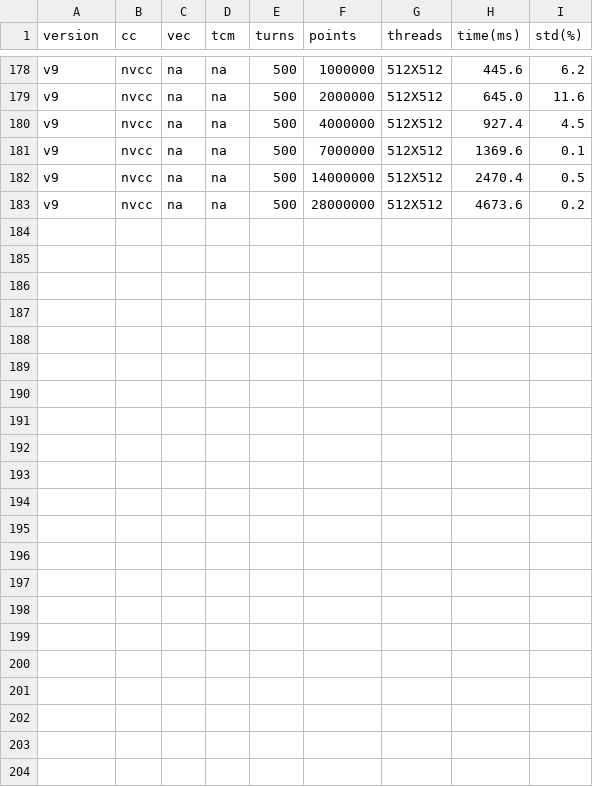
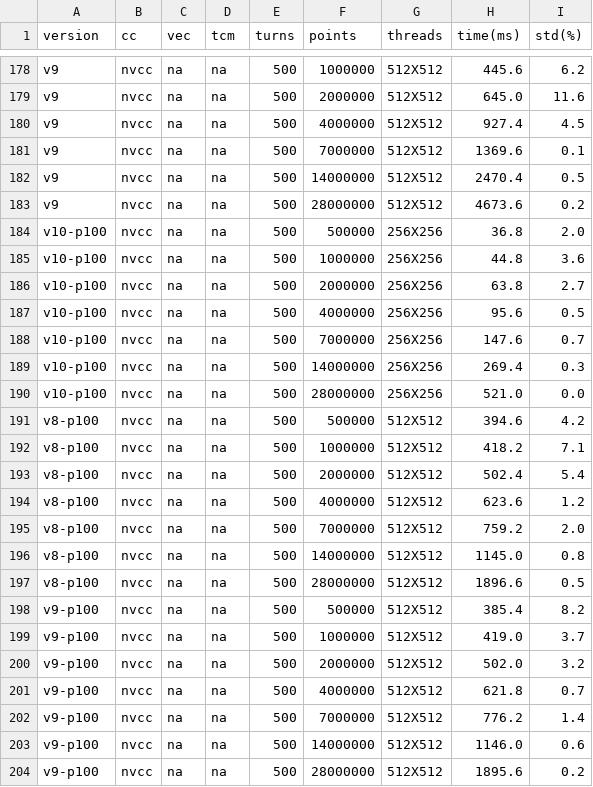
Before and after one commit to kiliakis/blond-benchmark, a CSV file: synchrotron-radiation/results/csv/sync_rad1/all_results.csv, drawn as a sheet; only a part is shown, gaps mark what is left out.

```diff
--- a/synchrotron-radiation/results/csv/sync_rad1/all_results.csv
+++ b/synchrotron-radiation/results/csv/sync_rad1/all_results.csv
@@ -183 +183,22 @@ v9	nvcc	na	na	500	14000000	512X512	2470.4	0.5
 v9	nvcc	na	na	500	28000000	512X512	4673.6	0.2
+v10-p100	nvcc	na	na	500	500000	256X256	36.8	2.0
+v10-p100	nvcc	na	na	500	1000000	256X256	44.8	3.6
+v10-p100	nvcc	na	na	500	2000000	256X256	63.8	2.7
+v10-p100	nvcc	na	na	500	4000000	256X256	95.6	0.5
+v10-p100	nvcc	na	na	500	7000000	256X256	147.6	0.7
+v10-p100	nvcc	na	na	500	14000000	256X256	269.4	0.3
+v10-p100	nvcc	na	na	500	28000000	256X256	521.0	0.0
+v8-p100	nvcc	na	na	500	500000	512X512	394.6	4.2
+v8-p100	nvcc	na	na	500	1000000	512X512	418.2	7.1
+v8-p100	nvcc	na	na	500	2000000	512X512	502.4	5.4
+v8-p100	nvcc	na	na	500	4000000	512X512	623.6	1.2
+v8-p100	nvcc	na	na	500	7000000	512X512	759.2	2.0
+v8-p100	nvcc	na	na	500	14000000	512X512	1145.0	0.8
+v8-p100	nvcc	na	na	500	28000000	512X512	1896.6	0.5
+v9-p100	nvcc	na	na	500	500000	512X512	385.4	8.2
+v9-p100	nvcc	na	na	500	1000000	512X512	419.0	3.7
+v9-p100	nvcc	na	na	500	2000000	512X512	502.0	3.2
+v9-p100	nvcc	na	na	500	4000000	512X512	621.8	0.7
+v9-p100	nvcc	na	na	500	7000000	512X512	776.2	1.4
+v9-p100	nvcc	na	na	500	14000000	512X512	1146.0	0.6
+v9-p100	nvcc	na	na	500	28000000	512X512	1895.6	0.2
```
Also changed, not shown: drift/results/csv/drift1/all_results.csv, fft-convolution/results/csv/fft-convolution1/all_results.csv, 53 other files.
